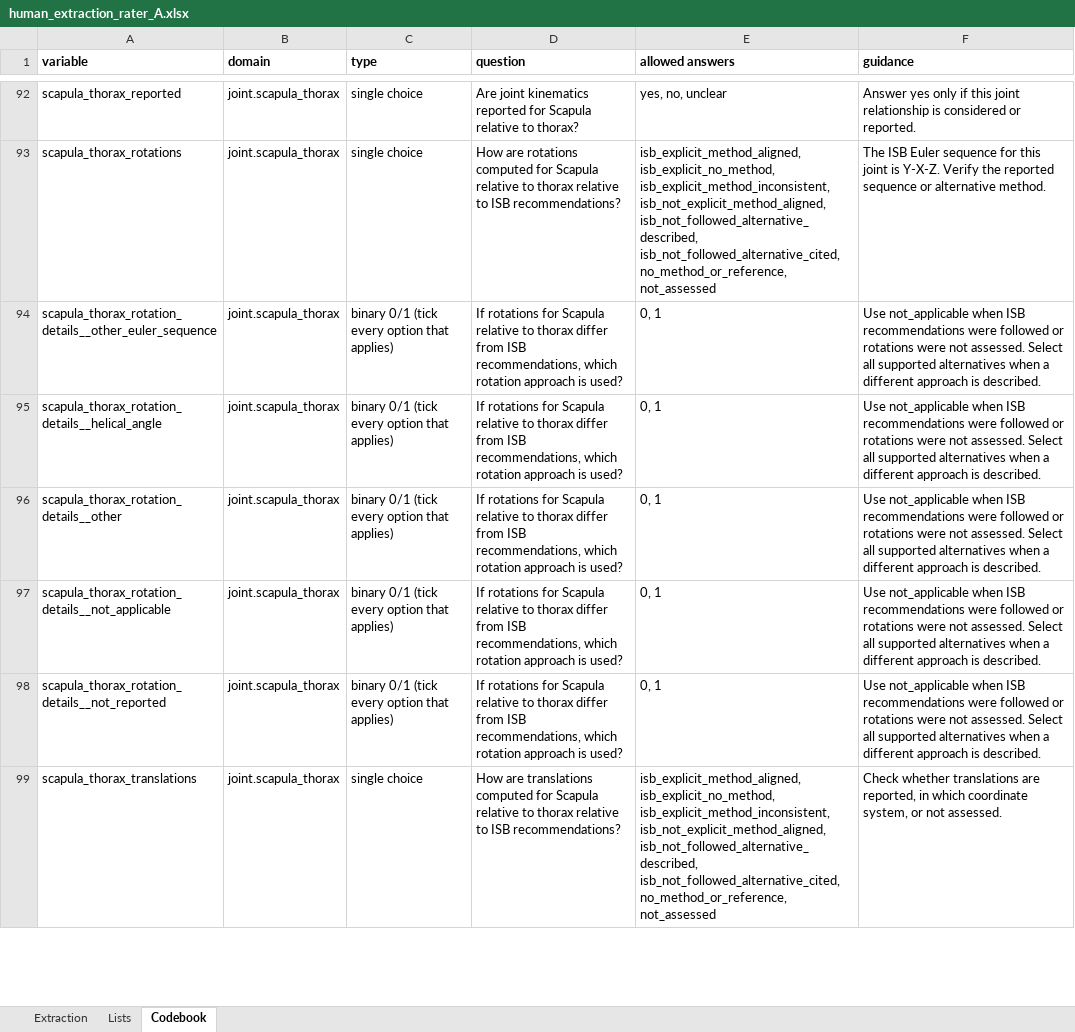
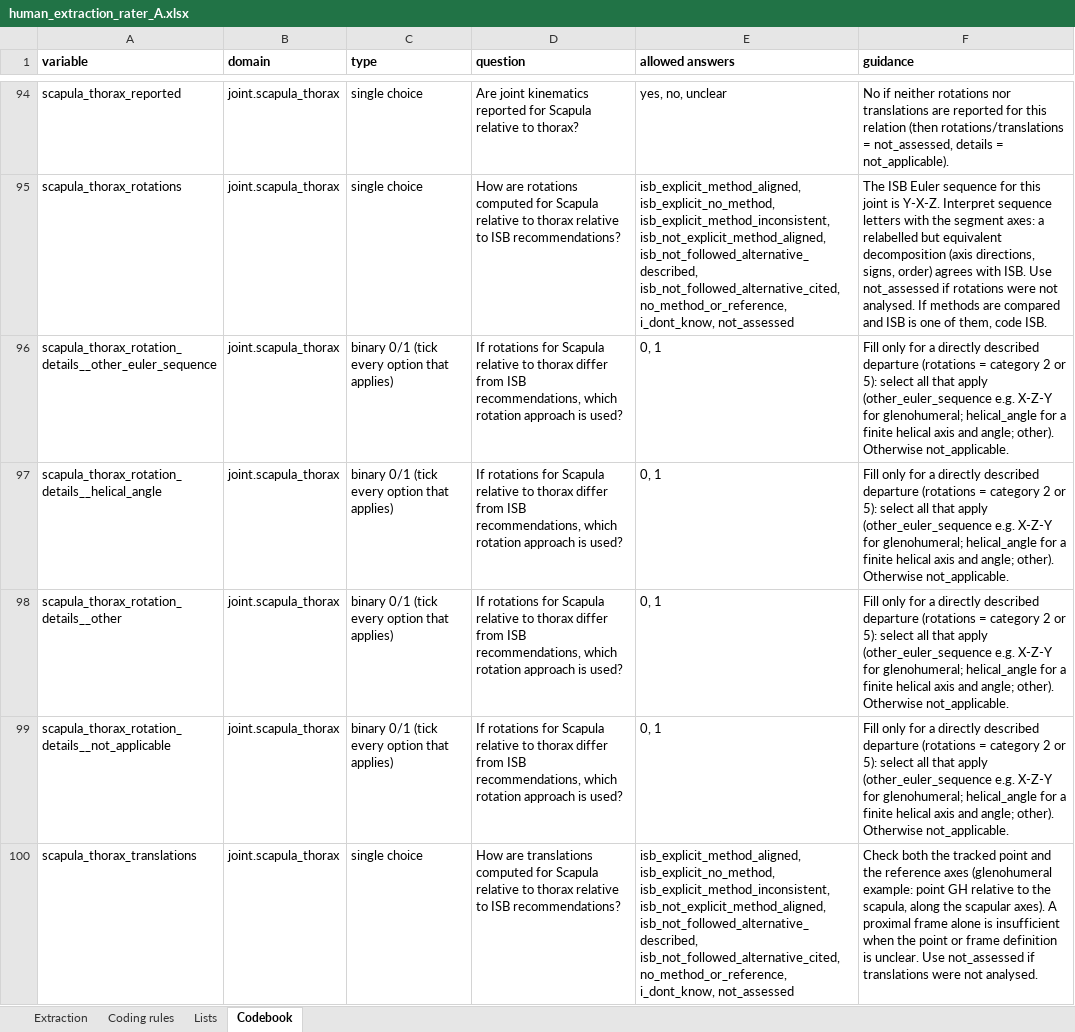
Before and after one commit to mickaelbegon/Review_extraction, an Excel workbook: validation_study/human_extraction_rater_A.xlsx, sheet Codebook, drawn as a sheet; only a part is shown, gaps mark what is left out; values as stored, in another font and other column widths than the file's, no borders; removed rows and columns are numbered as before the commit, all else as after; the diff covers the shown part only; the diff names each change by its address in the sheet, - before the commit and + after, or states it on an @@ line.

```diff
--- a/validation_study/human_extraction_rater_A.xlsx (sheet Codebook)
+++ b/validation_study/human_extraction_rater_A.xlsx (sheet Codebook)
+sheet tab: Coding rules
-F94 (guidance): Answer yes only if this joint relationship is considered or reported.
+F94 (guidance): No if neither rotations nor translations are reported for this relation (then rotations/translations = not_assessed, details = not_applicable).
-E95 (allowed answers): …isb_not_followed_alternative_cited, no_method_or_reference, not_assessed
+E95 (allowed answers): …isb_not_followed_alternative_cited, no_method_or_reference, i_dont_know, not_assessed
-F95 (guidance): …is Y-X-Z. Verify the reported sequence or alternative method.
+F95 (guidance): …is Y-X-Z. Interpret sequence letters with the segment axes: a relabelled but equivalent decomposition (axis directions, signs, order) agrees with ISB. Use not_assessed if rotations were not analysed. If methods are compared and ISB is one of them, code ISB.
-F96:F99 (guidance): Use not_applicable when ISB recommendations were followed or rotations were not assessed. Select all supported alternatives when a different approach is described.
+F96:F99 (guidance): Fill only for a directly described departure (rotations = category 2 or 5): select all that apply (other_euler_sequence e.g. X-Z-Y for glenohumeral; helical_angle for a finite helical axis and angle; other). Otherwise not_applicable.
-row 98: scapula_thorax_rotation_details__not_reported | joint.scapula_thorax | binary 0/1 (tick every option that applies) | If rotations for Scapula relative to thorax differ from ISB recommendations, which rotation approach is used? | 0, 1 | Use not_applicable when ISB recommendations were followed or rotations were not assessed. Select all supported alternatives when a different approach is described.
-E100 (allowed answers): …isb_not_followed_alternative_cited, no_method_or_reference, not_assessed
+E100 (allowed answers): …isb_not_followed_alternative_cited, no_method_or_reference, i_dont_know, not_assessed
-F100 (guidance): Check whether translations are reported, in which coordinate system, or not assessed.
+F100 (guidance): Check both the tracked point and the reference axes (glenohumeral example: point GH relative to the scapula, along the scapular axes). A proximal frame alone is insufficient when the point or frame definition is unclear. Use not_assessed if translations were not analysed.
```
Also changed, not shown: 18 added rows, 9 removed rows and 126 edited cells elsewhere in this sheet, sheet Extraction, sheet Lists, validation_study/human_extraction_rater_B.xlsx, 7 other files.
